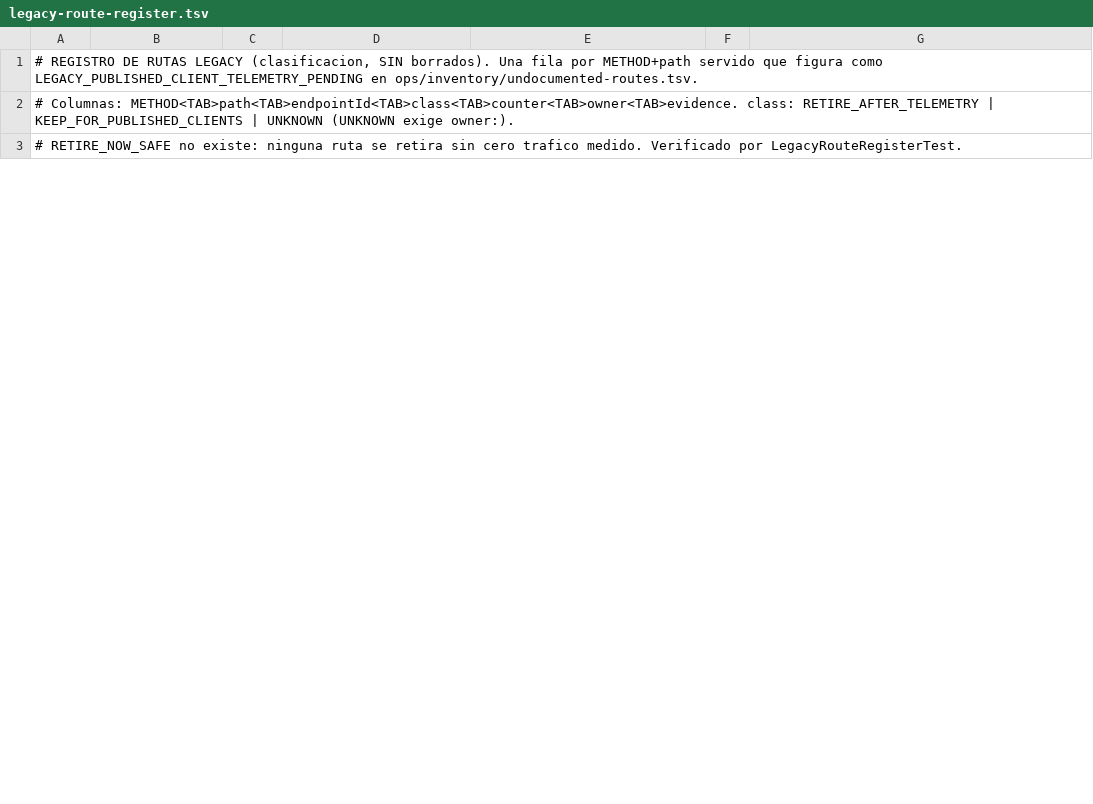
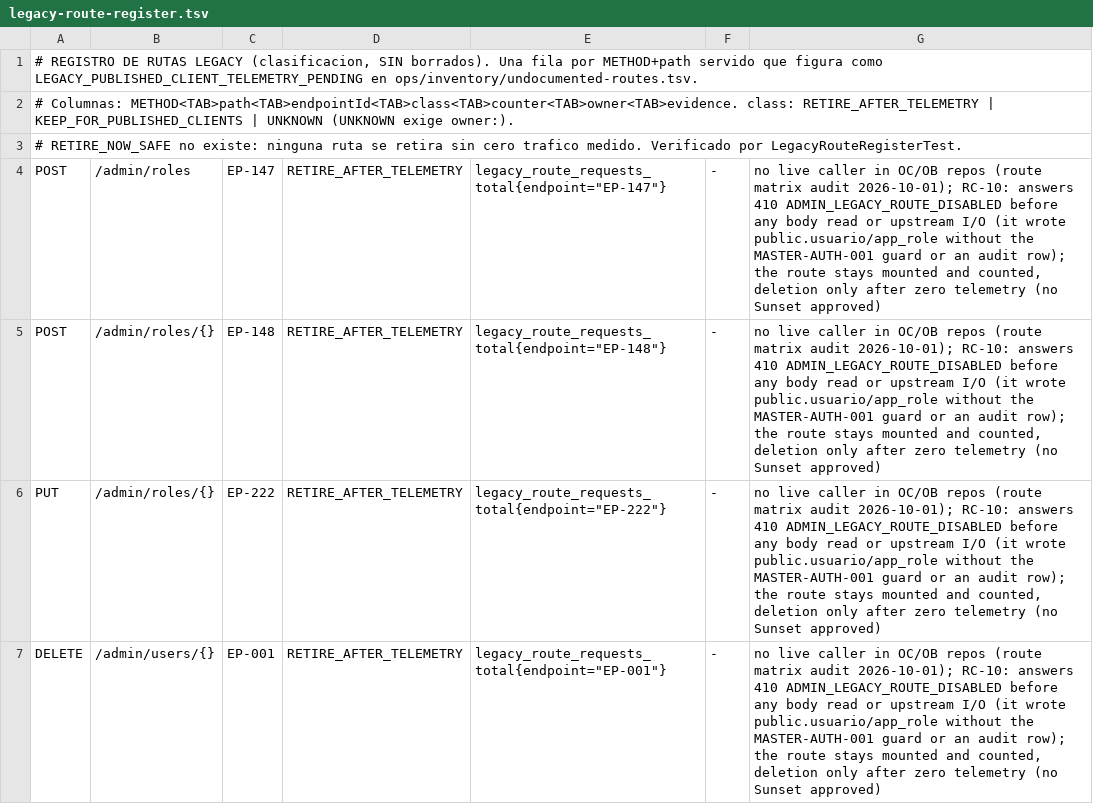
Before and after one commit to franreke05/OposiControl, a TSV file: docs/integration/api-redesign/legacy-route-register.tsv, drawn as a sheet; only a part is shown; the diff covers the shown part only; the diff names each change by its address in the sheet, - before the commit and + after, or states it on an @@ line.

```diff
--- a/docs/integration/api-redesign/legacy-route-register.tsv
+++ b/docs/integration/api-redesign/legacy-route-register.tsv
+row 4: POST | /admin/roles | EP-147 | RETIRE_AFTER_TELEMETRY | legacy_route_requests_total{endpoint="EP-147"} | - | no live caller in OC/OB repos (route matrix audit 2026-10-01); RC-10: answers 410 ADMIN_LEGACY_ROUTE_DISABLED before any body read or upstream I/O (it wrote public.usuario/app_role without the MASTER-AUTH-001 guard or an audit row); the route stays mounted and counted, deletion only after zero telemetry (no Sunset approved)
+row 5: POST | /admin/roles/{} | EP-148 | RETIRE_AFTER_TELEMETRY | legacy_route_requests_total{endpoint="EP-148"} | - | no live caller in OC/OB repos (route matrix audit 2026-10-01); RC-10: answers 410 ADMIN_LEGACY_ROUTE_DISABLED before any body read or upstream I/O (it wrote public.usuario/app_role without the MASTER-AUTH-001 guard or an audit row); the route stays mounted and counted, deletion only after zero telemetry (no Sunset approved)
+row 6: PUT | /admin/roles/{} | EP-222 | RETIRE_AFTER_TELEMETRY | legacy_route_requests_total{endpoint="EP-222"} | - | no live caller in OC/OB repos (route matrix audit 2026-10-01); RC-10: answers 410 ADMIN_LEGACY_ROUTE_DISABLED before any body read or upstream I/O (it wrote public.usuario/app_role without the MASTER-AUTH-001 guard or an audit row); the route stays mounted and counted, deletion only after zero telemetry (no Sunset approved)
+row 7: DELETE | /admin/users/{} | EP-001 | RETIRE_AFTER_TELEMETRY | legacy_route_requests_total{endpoint="EP-001"} | - | no live caller in OC/OB repos (route matrix audit 2026-10-01); RC-10: answers 410 ADMIN_LEGACY_ROUTE_DISABLED before any body read or upstream I/O (it wrote public.usuario/app_role without the MASTER-AUTH-001 guard or an audit row); the route stays mounted and counted, deletion only after zero telemetry (no Sunset approved)
```
Also changed, not shown: 3 added rows and 1 edited cell elsewhere in this file, ops/inventory/undocumented-routes.tsv, 18 other files.
